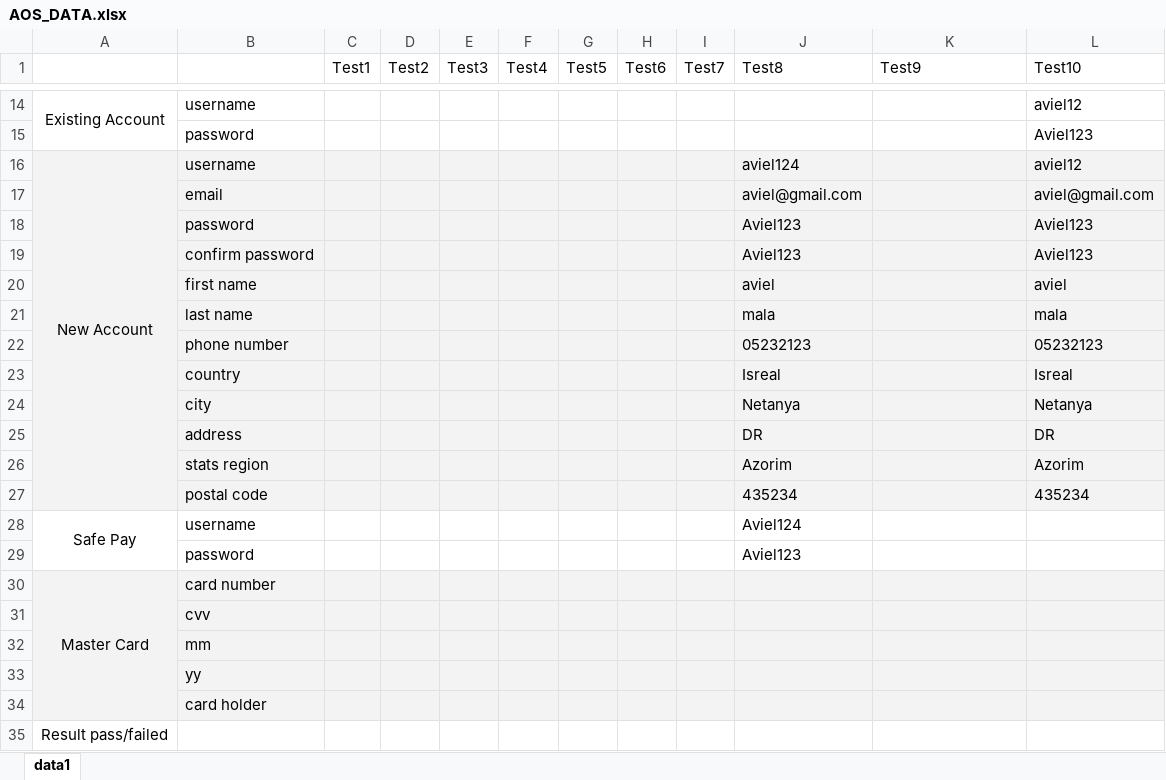
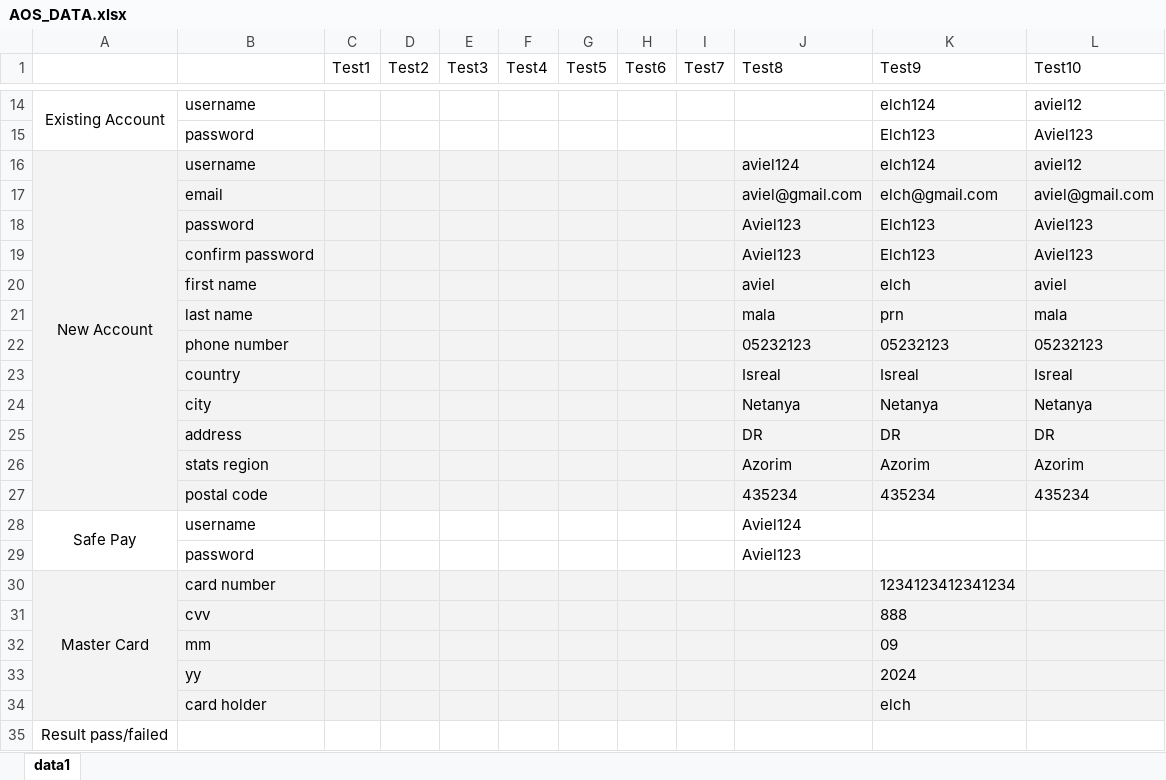
Before and after one commit to mraviel/AOS_selenuiom, an Excel workbook: Data/AOS_DATA.xlsx, sheet data1, drawn as a sheet; only a part is shown, gaps mark what is left out; values as stored, in another font and other column widths than the file's, no borders; charts and pictures not drawn; the diff covers the shown part only; the diff names each change by its address in the sheet, - before the commit and + after, or states it on an @@ line.

Commit message:
Test unify

```diff
--- a/Data/AOS_DATA.xlsx (sheet data1)
+++ b/Data/AOS_DATA.xlsx (sheet data1)
-K14 (Test9): (empty)
+K14 (Test9): elch124
-K15 (Test9): (empty)
+K15 (Test9): Elch123
-K16 (Test9): (empty)
+K16 (Test9): elch124
-K17 (Test9): (empty)
+K17 (Test9): elch@gmail.com
-K18:K19 (Test9): (empty)
+K18:K19 (Test9): Elch123
-K20 (Test9): (empty)
+K20 (Test9): elch
-K21 (Test9): (empty)
+K21 (Test9): prn
-K22 (Test9): (empty)
+K22 (Test9): 05232123
-K23 (Test9): (empty)
+K23 (Test9): Isreal
-K24 (Test9): (empty)
+K24 (Test9): Netanya
-K25 (Test9): (empty)
+K25 (Test9): DR
-K26 (Test9): (empty)
+K26 (Test9): Azorim
-K27 (Test9): (empty)
+K27 (Test9): 435234
-K30 (Test9): (empty)
+K30 (Test9): 1234123412341234
-K31 (Test9): (empty)
+K31 (Test9): 888
-K32 (Test9): (empty)
+K32 (Test9): 09
-K33 (Test9): (empty)
+K33 (Test9): 2024
-K34 (Test9): (empty)
+K34 (Test9): elch
```
Also changed, not shown: 32 edited cells elsewhere in this sheet, 6 other files.
